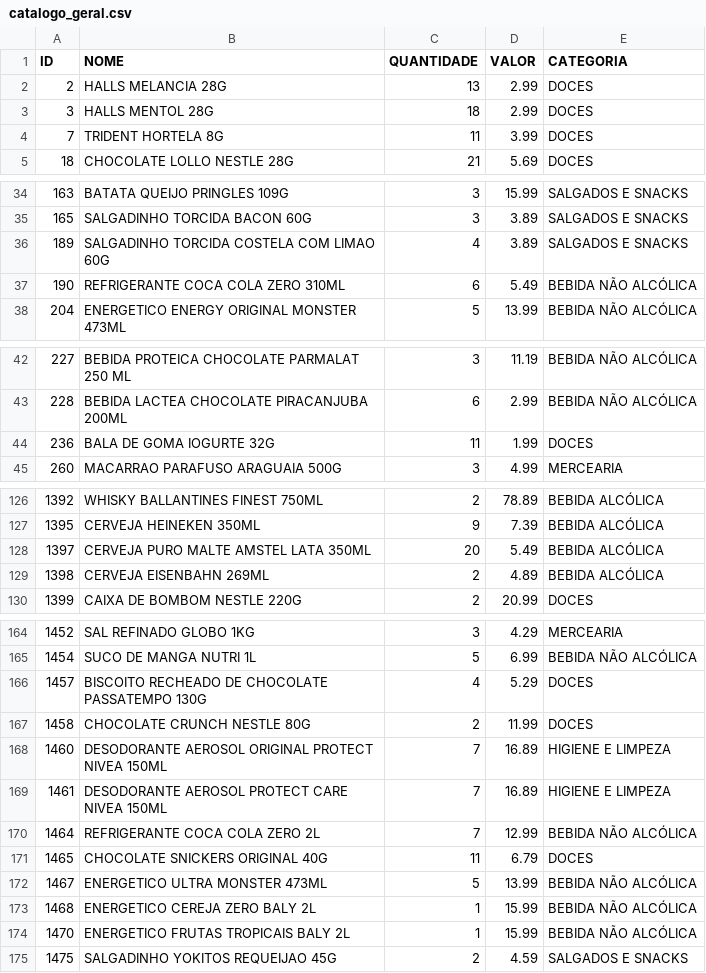
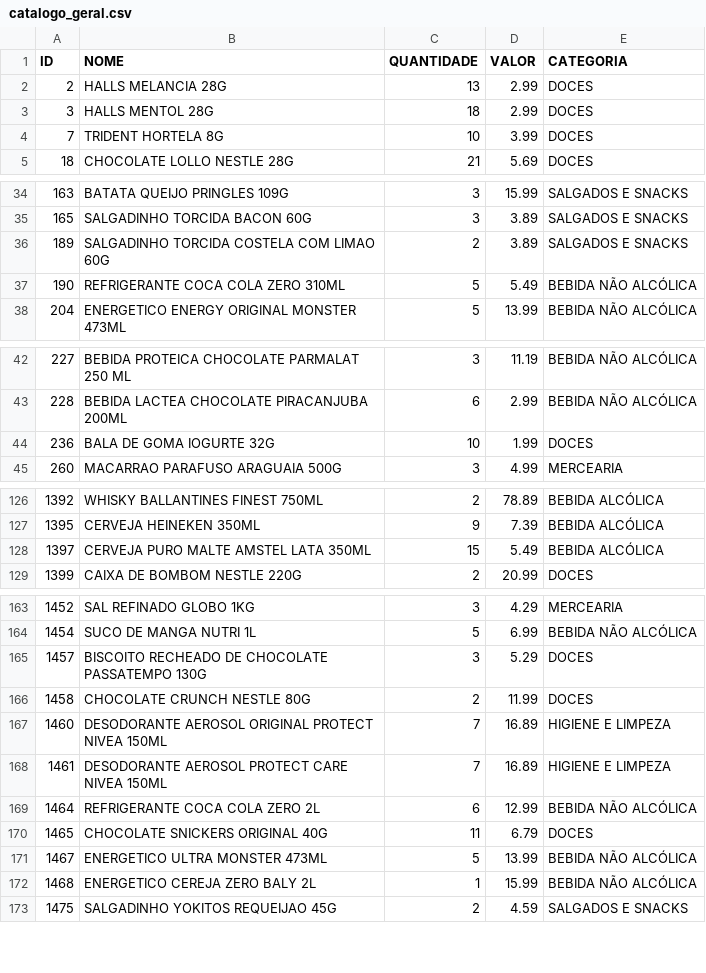
Before and after one commit to guicobracraft-prog/PesquisadeMercado, a CSV file: catalogo_geral.csv, drawn as a sheet; only a part is shown, gaps mark what is left out; the diff covers the shown part only.

```diff
--- a/catalogo_geral.csv
+++ b/catalogo_geral.csv
@@ -3,3 +3,3 @@ ID;NOME;QUANTIDADE;VALOR;CATEGORIA
 3;HALLS MENTOL 28G;18;2.99;DOCES
-7;TRIDENT HORTELA 8G;11;3.99;DOCES
+7;TRIDENT HORTELA 8G;10;3.99;DOCES
 18;CHOCOLATE LOLLO NESTLE 28G;21;5.69;DOCES
@@ -35,4 +35,4 @@ ID;NOME;QUANTIDADE;VALOR;CATEGORIA
 165;SALGADINHO TORCIDA BACON 60G;3;3.89;SALGADOS E SNACKS
-189;SALGADINHO TORCIDA COSTELA COM LIMAO 60G;4;3.89;SALGADOS E SNACKS
-190;REFRIGERANTE COCA COLA ZERO 310ML;6;5.49;BEBIDA NÃO ALCÓLICA
+189;SALGADINHO TORCIDA COSTELA COM LIMAO 60G;2;3.89;SALGADOS E SNACKS
+190;REFRIGERANTE COCA COLA ZERO 310ML;5;5.49;BEBIDA NÃO ALCÓLICA
 204;ENERGETICO ENERGY ORIGINAL MONSTER 473ML;5;13.99;BEBIDA NÃO ALCÓLICA
@@ -43,3 +43,3 @@ ID;NOME;QUANTIDADE;VALOR;CATEGORIA
 228;BEBIDA LACTEA CHOCOLATE PIRACANJUBA 200ML;6;2.99;BEBIDA NÃO ALCÓLICA
-236;BALA DE GOMA IOGURTE 32G;11;1.99;DOCES
+236;BALA DE GOMA IOGURTE 32G;10;1.99;DOCES
 260;MACARRAO PARAFUSO ARAGUAIA 500G;3;4.99;MERCEARIA
@@ -127,4 +127,3 @@ ID;NOME;QUANTIDADE;VALOR;CATEGORIA
 1395;CERVEJA HEINEKEN 350ML;9;7.39;BEBIDA ALCÓLICA
-1397;CERVEJA PURO MALTE AMSTEL LATA 350ML;20;5.49;BEBIDA ALCÓLICA
-1398;CERVEJA EISENBAHN 269ML;2;4.89;BEBIDA ALCÓLICA
+1397;CERVEJA PURO MALTE AMSTEL LATA 350ML;15;5.49;BEBIDA ALCÓLICA
 1399;CAIXA DE BOMBOM NESTLE 220G;2;20.99;DOCES
@@ -165,3 +164,3 @@ ID;NOME;QUANTIDADE;VALOR;CATEGORIA
 1454;SUCO DE MANGA NUTRI 1L;5;6.99;BEBIDA NÃO ALCÓLICA
-1457;BISCOITO RECHEADO DE CHOCOLATE PASSATEMPO 130G;4;5.29;DOCES
+1457;BISCOITO RECHEADO DE CHOCOLATE PASSATEMPO 130G;3;5.29;DOCES
 1458;CHOCOLATE CRUNCH NESTLE 80G;2;11.99;DOCES
@@ -169,3 +168,3 @@ ID;NOME;QUANTIDADE;VALOR;CATEGORIA
 1461;DESODORANTE AEROSOL PROTECT CARE NIVEA 150ML;7;16.89;HIGIENE E LIMPEZA
-1464;REFRIGERANTE COCA COLA ZERO  2L;7;12.99;BEBIDA NÃO ALCÓLICA
+1464;REFRIGERANTE COCA COLA ZERO  2L;6;12.99;BEBIDA NÃO ALCÓLICA
 1465;CHOCOLATE SNICKERS ORIGINAL 40G;11;6.79;DOCES
@@ -173,3 +172,2 @@ ID;NOME;QUANTIDADE;VALOR;CATEGORIA
 1468;ENERGETICO CEREJA ZERO BALY 2L;1;15.99;BEBIDA NÃO ALCÓLICA
-1470;ENERGETICO FRUTAS TROPICAIS BALY 2L;1;15.99;BEBIDA NÃO ALCÓLICA
 1475;SALGADINHO YOKITOS REQUEIJAO 45G;2;4.59;SALGADOS E SNACKS
```
Also changed, not shown: 6 edited cells elsewhere in this file, catalogo_por_categoria.csv, movimentacoes.csv, 7 other files.
